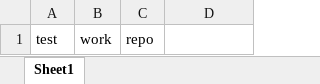
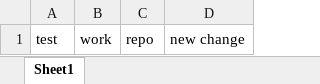
Before and after one commit to RagaPribadi/testworkrepo, an Excel workbook: testExcel.xlsx, sheet Sheet1, drawn as a sheet; values as stored, in another font and other column widths than the file's, no borders; the diff names each change by its address in the sheet, - before the commit and + after, or states it on an @@ line.

Commit message:
new change

```diff
--- a/testExcel.xlsx (sheet Sheet1)
+++ b/testExcel.xlsx (sheet Sheet1)
-D1: (empty)
+D1: new change
```
